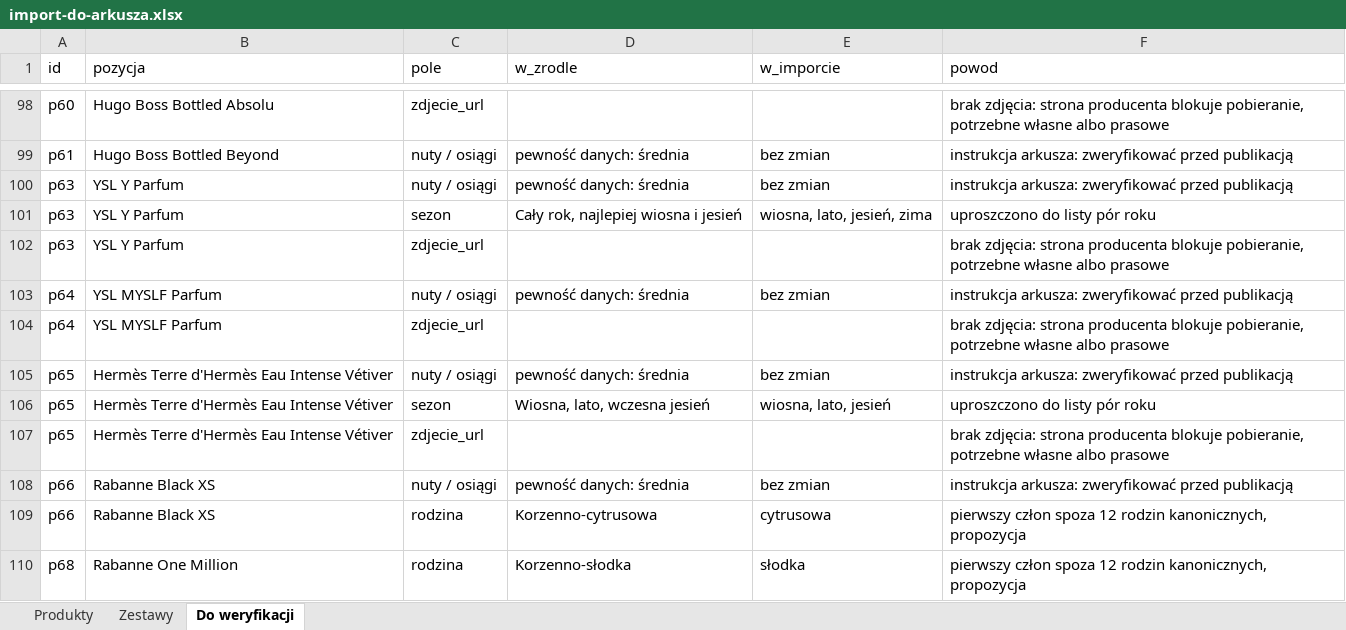
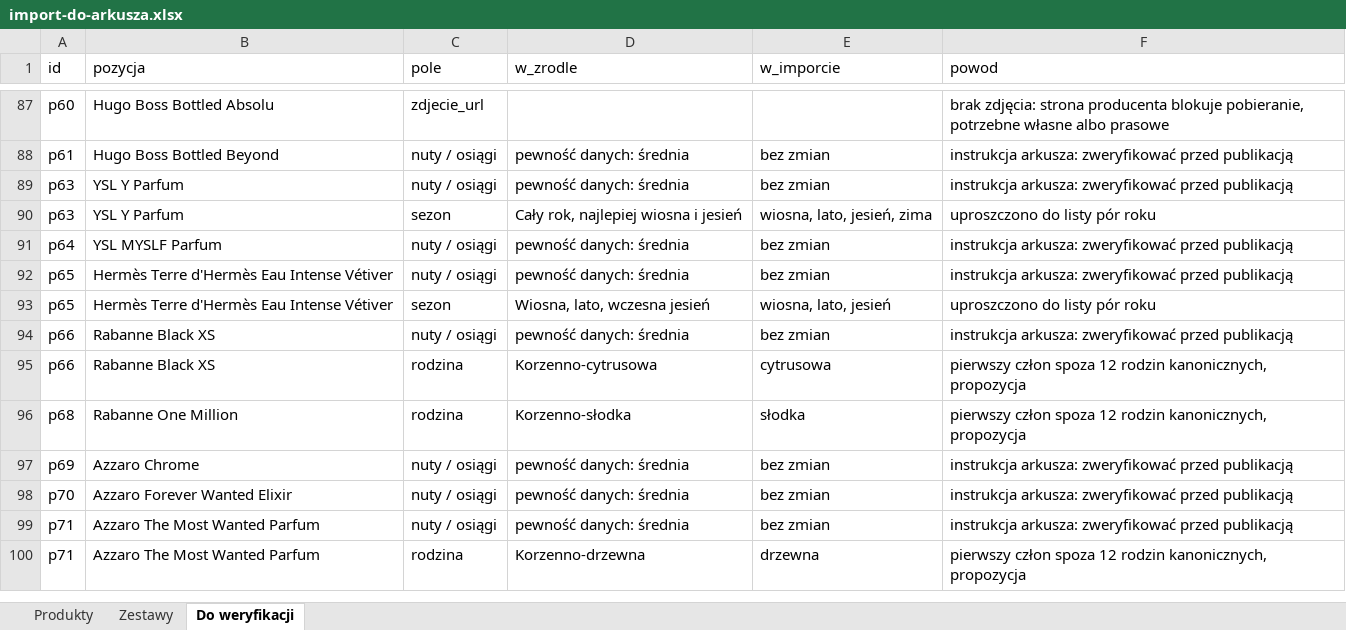
Before and after one commit to VincentPittos/Nicci-Fragrance, an Excel workbook: dev/dane/import-do-arkusza.xlsx, sheet Do weryfikacji, drawn as a sheet; only a part is shown, gaps mark what is left out; the shorter side is filled out with more unchanged rows; values as stored, in another font and other column widths than the file's, no borders; the diff covers the shown part only; the diff names each change by its address in the sheet, - before the commit and + after, or states it on an @@ line.

```diff
--- a/dev/dane/import-do-arkusza.xlsx (sheet Do weryfikacji)
+++ b/dev/dane/import-do-arkusza.xlsx (sheet Do weryfikacji)
-row 102: p63 | YSL Y Parfum | zdjecie_url |  |  | brak zdjęcia: strona producenta blokuje pobieranie, potrzebne własne albo prasowe
-row 104: p64 | YSL MYSLF Parfum | zdjecie_url |  |  | brak zdjęcia: strona producenta blokuje pobieranie, potrzebne własne albo prasowe
-row 107: p65 | Hermès Terre d'Hermès Eau Intense Vétiver | zdjecie_url |  |  | brak zdjęcia: strona producenta blokuje pobieranie, potrzebne własne albo prasowe
```
Also changed, not shown: 11 removed rows elsewhere in this sheet, sheet Produkty, 41 other files.
